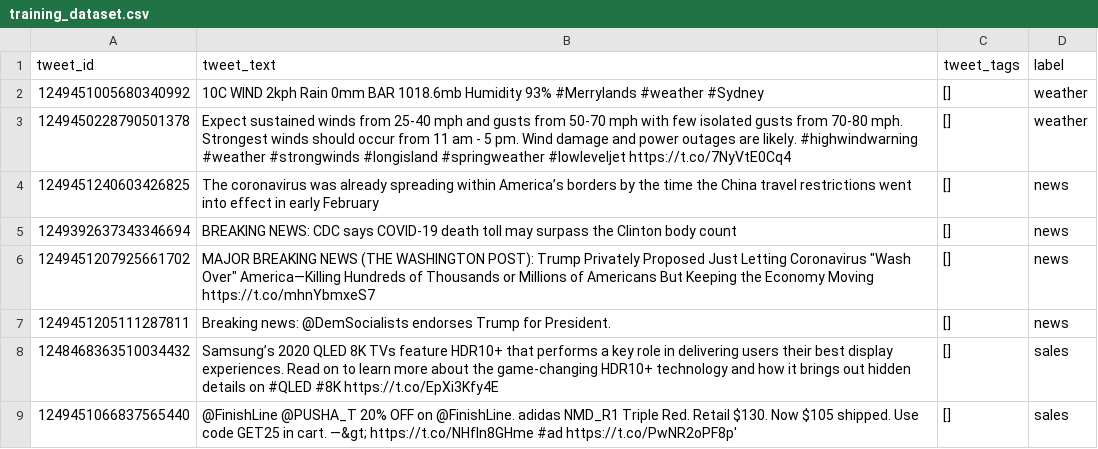
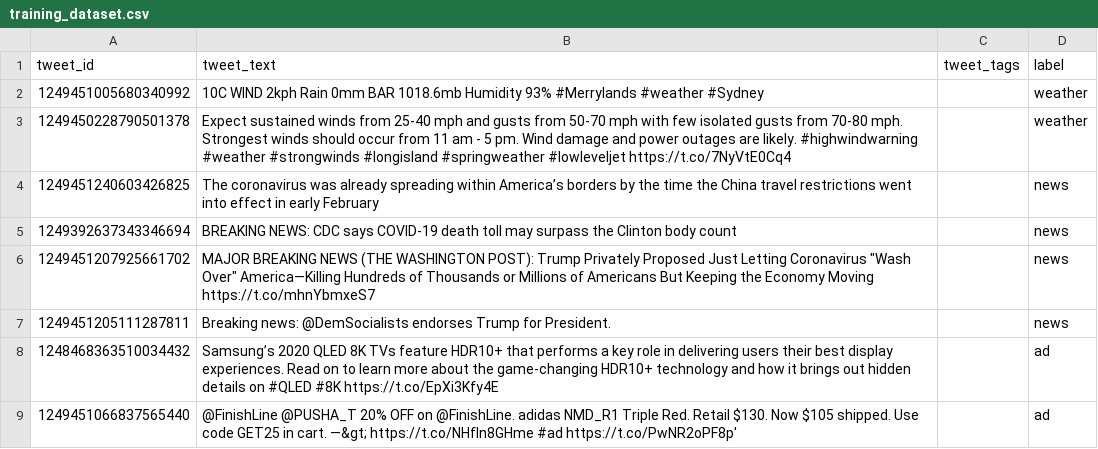
Before and after one commit to DianaCrainic/CLEF2020-CheckThat-Lab-Team4, a CSV file: Naive-Bayes/data/training_dataset.csv, drawn as a sheet.

Commit message:
generate unlabeled tweets

```diff
--- a/Naive-Bayes/data/training_dataset.csv
+++ b/Naive-Bayes/data/training_dataset.csv
@@ -1,9 +1,9 @@
 tweet_id,tweet_text,tweet_tags,label
-1249451005680340992,10C WIND 2kph Rain 0mm BAR 1018.6mb Humidity 93% #Merrylands #weather #Sydney,[],weather
-1249450228790501378,Expect sustained winds from 25-40 mph and gusts from 50-70 mph with few isolated gusts from 70-80 mph. Strongest winds should occur from 11 am - 5 pm. Wind damage and power outages are likely. #highwindwarning #weather #strongwinds #longisland #springweather #lowleveljet https://t.co/7NyVtE0Cq4,[],weather
-1249451240603426825,The coronavirus was already spreading within America’s borders by the time the China travel restrictions went into effect in early February,[],news
-1249392637343346694,BREAKING NEWS: CDC says COVID-19 death toll may surpass the Clinton body count,[],news
-1249451207925661702,MAJOR BREAKING NEWS (THE WASHINGTON POST): Trump Privately Proposed Just Letting Coronavirus "Wash Over" America—Killing Hundreds of Thousands or Millions of Americans But Keeping the Economy Moving https://t.co/mhnYbmxeS7,[],news
-1249451205111287811,Breaking news: @DemSocialists endorses Trump for President.,[],news
-1248468363510034432,Samsung’s 2020 QLED 8K TVs feature HDR10+ that performs a key role in delivering users their best display experiences. Read on to learn more about the game-changing HDR10+ technology and how it brings out hidden details on #QLED #8K https://t.co/EpXi3Kfy4E,[],sales
-1249451066837565440,@FinishLine @PUSHA_T 20% OFF on @FinishLine. adidas NMD_R1 Triple Red. Retail $130. Now $105 shipped. Use code GET25 in cart. —&gt; https://t.co/NHfln8GHme #ad https://t.co/PwNR2oPF8p',[],sales
+1249451005680340992,10C WIND 2kph Rain 0mm BAR 1018.6mb Humidity 93% #Merrylands #weather #Sydney, ,weather
+1249450228790501378,Expect sustained winds from 25-40 mph and gusts from 50-70 mph with few isolated gusts from 70-80 mph. Strongest winds should occur from 11 am - 5 pm. Wind damage and power outages are likely. #highwindwarning #weather #strongwinds #longisland #springweather #lowleveljet https://t.co/7NyVtE0Cq4, ,weather
+1249451240603426825,The coronavirus was already spreading within America’s borders by the time the China travel restrictions went into effect in early February, ,news
+1249392637343346694,BREAKING NEWS: CDC says COVID-19 death toll may surpass the Clinton body count, ,news
+1249451207925661702,MAJOR BREAKING NEWS (THE WASHINGTON POST): Trump Privately Proposed Just Letting Coronavirus "Wash Over" America—Killing Hundreds of Thousands or Millions of Americans But Keeping the Economy Moving https://t.co/mhnYbmxeS7, ,news
+1249451205111287811,Breaking news: @DemSocialists endorses Trump for President., ,news
+1248468363510034432,Samsung’s 2020 QLED 8K TVs feature HDR10+ that performs a key role in delivering users their best display experiences. Read on to learn more about the game-changing HDR10+ technology and how it brings out hidden details on #QLED #8K https://t.co/EpXi3Kfy4E, ,ad
+1249451066837565440,@FinishLine @PUSHA_T 20% OFF on @FinishLine. adidas NMD_R1 Triple Red. Retail $130. Now $105 shipped. Use code GET25 in cart. —&gt; https://t.co/NHfln8GHme #ad https://t.co/PwNR2oPF8p', ,ad
```
Also changed, not shown: 5 other files.
